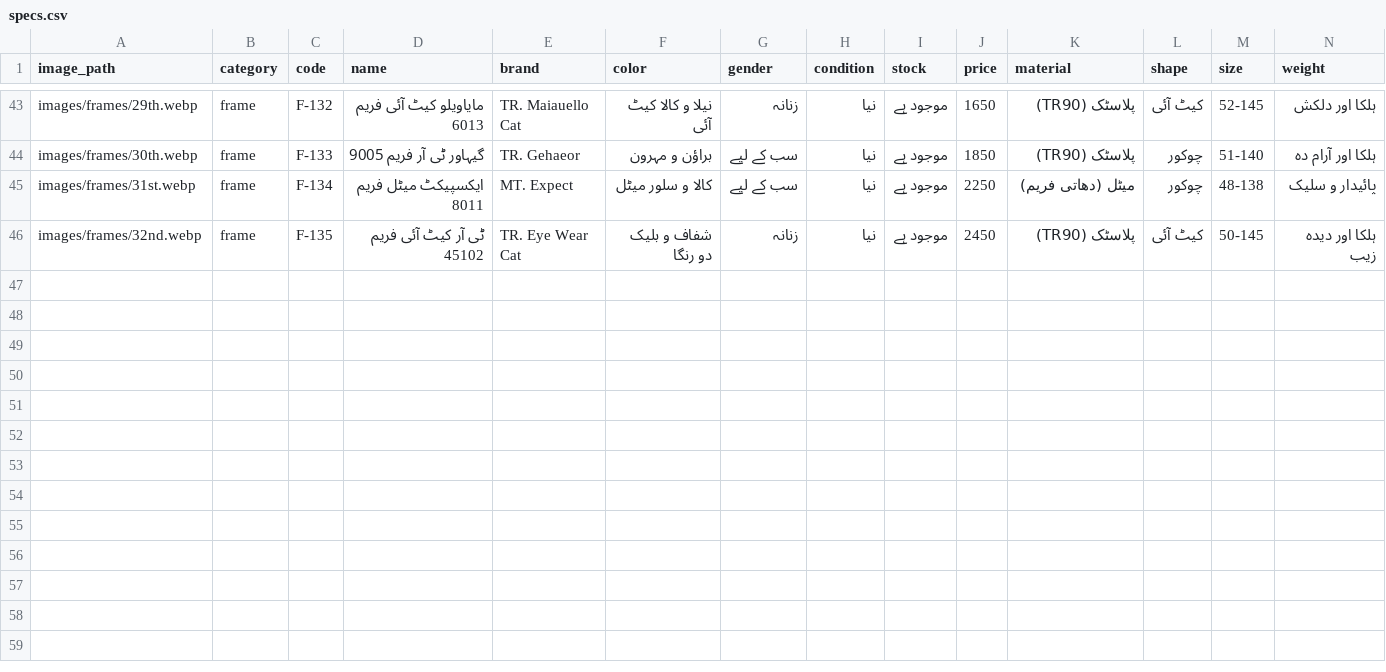
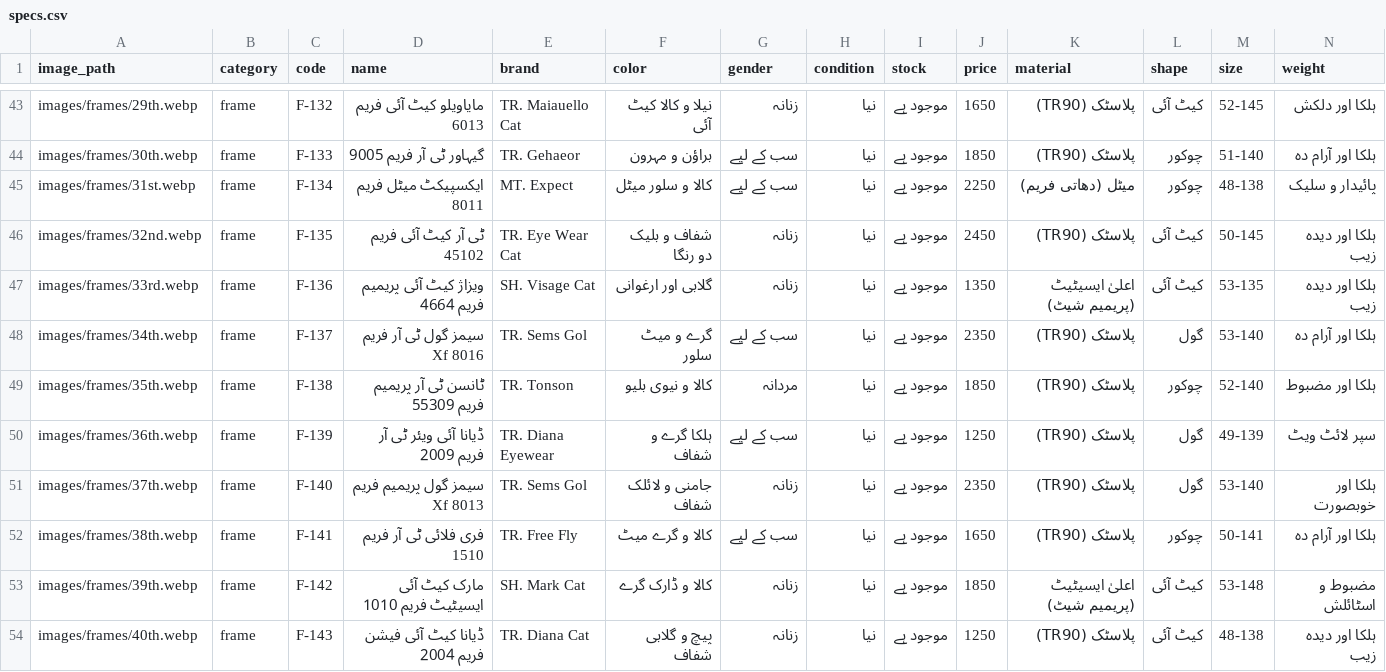
Before and after one commit to M-AmirLatif/tariqOpticalCentre, a CSV file: specs.csv, drawn as a sheet; only a part is shown, gaps mark what is left out; rows hold the shown columns only; the diff names each change by its address in the sheet, - before the commit and + after, or states it on an @@ line.

Commit message:
Add 8 new frames (33rd to 40th, F-136 to F-143) with optimized WebP images, complete specs and updated catalog

```diff
--- a/specs.csv
+++ b/specs.csv
+row 47: images/frames/33rd.webp | frame | F-136 | ویزاژ کیٹ آئی پریمیم فریم 4664 | SH. Visage Cat | گلابی اور ارغوانی | زنانہ | نیا | موجود ہے | 1350 | اعلیٰ ایسیٹیٹ (پریمیم شیٹ) | کیٹ آئی | 53-135 | ہلکا اور دیدہ زیب
+row 48: images/frames/34th.webp | frame | F-137 | سیمز گول ٹی آر فریم Xf 8016 | TR. Sems Gol | گرے و میٹ سلور | سب کے لیے | نیا | موجود ہے | 2350 | پلاسٹک (TR90) | گول | 53-140 | ہلکا اور آرام دہ
+row 49: images/frames/35th.webp | frame | F-138 | ٹانسن ٹی آر پریمیم فریم 55309 | TR. Tonson | کالا و نیوی بلیو | مردانہ | نیا | موجود ہے | 1850 | پلاسٹک (TR90) | چوکور | 52-140 | ہلکا اور مضبوط
+row 50: images/frames/36th.webp | frame | F-139 | ڈیانا آئی ویئر ٹی آر فریم 2009 | TR. Diana Eyewear | ہلکا گرے و شفاف | سب کے لیے | نیا | موجود ہے | 1250 | پلاسٹک (TR90) | گول | 49-139 | سپر لائٹ ویٹ
+row 51: images/frames/37th.webp | frame | F-140 | سیمز گول پریمیم فریم Xf 8013 | TR. Sems Gol | جامنی و لائلک شفاف | زنانہ | نیا | موجود ہے | 2350 | پلاسٹک (TR90) | گول | 53-140 | ہلکا اور خوبصورت
+row 52: images/frames/38th.webp | frame | F-141 | فری فلائی ٹی آر فریم 1510 | TR. Free Fly | کالا و گرے میٹ | سب کے لیے | نیا | موجود ہے | 1650 | پلاسٹک (TR90) | چوکور | 50-141 | ہلکا اور آرام دہ
+row 53: images/frames/39th.webp | frame | F-142 | مارک کیٹ آئی ایسیٹیٹ فریم 1010 | SH. Mark Cat | کالا و ڈارک گرے | زنانہ | نیا | موجود ہے | 1850 | اعلیٰ ایسیٹیٹ (پریمیم شیٹ) | کیٹ آئی | 53-148 | مضبوط و اسٹائلش
+row 54: images/frames/40th.webp | frame | F-143 | ڈیانا کیٹ آئی فیشن فریم 2004 | TR. Diana Cat | پیچ و گلابی شفاف | زنانہ | نیا | موجود ہے | 1250 | پلاسٹک (TR90) | کیٹ آئی | 48-138 | ہلکا اور دیدہ زیب
```
Also changed, not shown: 11 other files.
